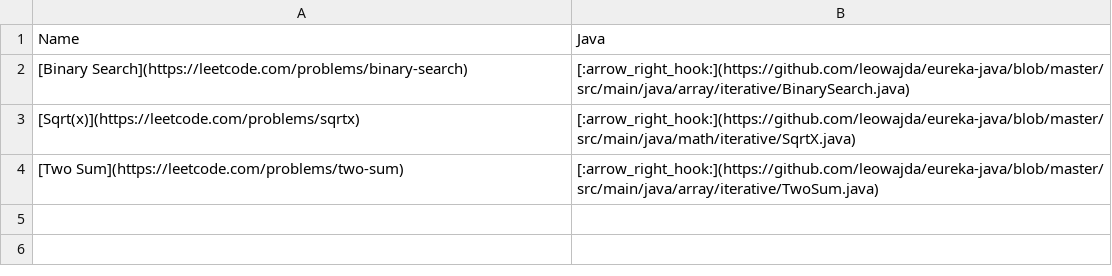
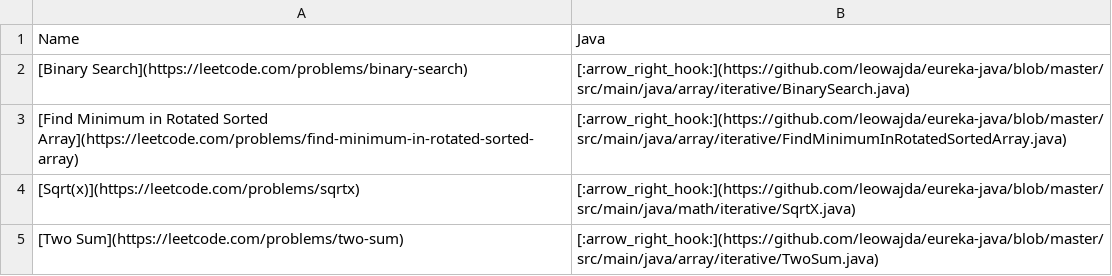
Before and after one commit to leowajda/eureka-java, a CSV file: content/data.csv, drawn as a sheet; the diff names each change by its address in the sheet, - before the commit and + after, or states it on an @@ line.

```diff
--- a/content/data.csv
+++ b/content/data.csv
+row 3: [Find Minimum in Rotated Sorted Array](https://leetcode.com/problems/find-minimum-in-rotated-sorted-array) | [:arrow_right_hook:](https://github.com/leowajda/eureka-java/blob/master/src/main/java/array/iterative/FindMinimumInRotatedSortedArray.java)
```
Also changed, not shown: 1 other file.
